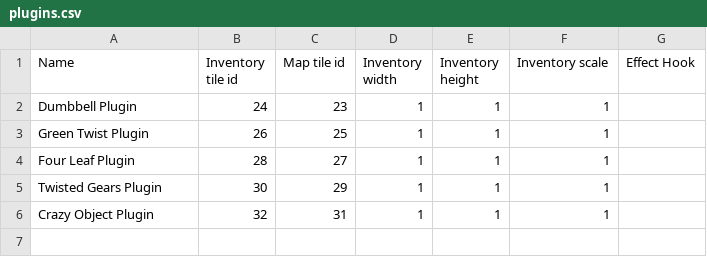
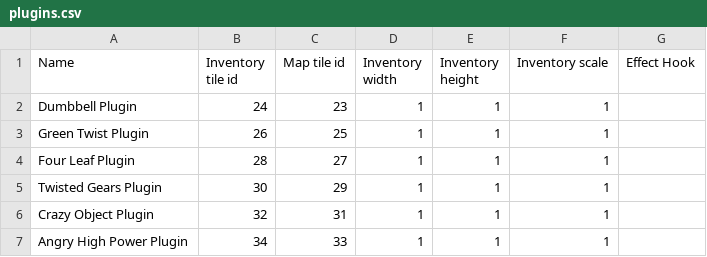
Before and after one commit to Varkalandar/tiny_places, a CSV file: fractal_lands/resources/items/plugins.csv, drawn as a sheet; the diff names each change by its address in the sheet, - before the commit and + after, or states it on an @@ line.

Commit message:
NEW: New plugin graphics added.

```diff
--- a/fractal_lands/resources/items/plugins.csv
+++ b/fractal_lands/resources/items/plugins.csv
+row 7: Angry High Power Plugin | 34 | 33 | 1 | 1 | 1
```
Also changed, not shown: 2 other files.
